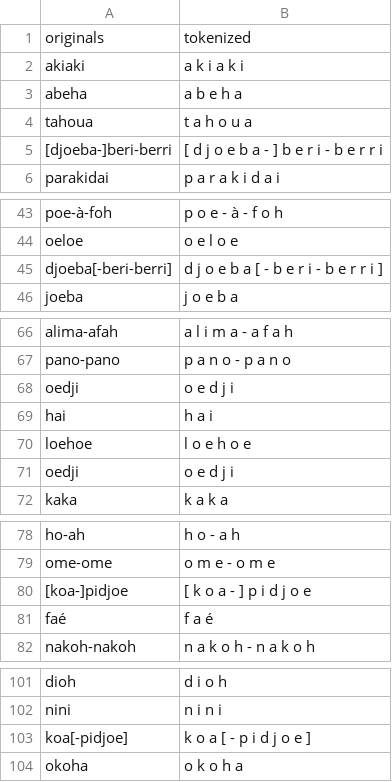
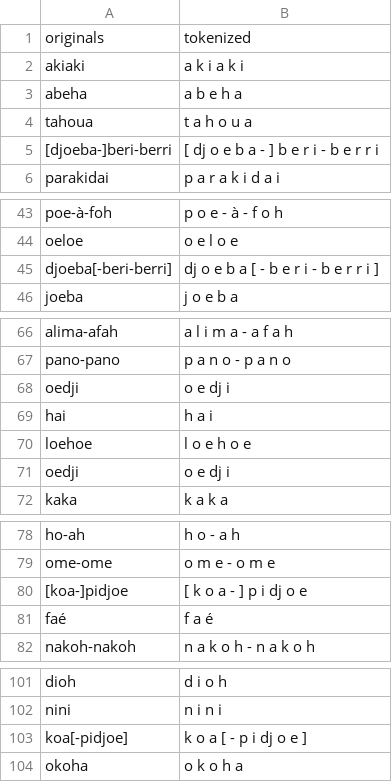
Before and after one commit to gederajeg/enolex, a TSV file: ortho/01-brouwer1855-new_strings.tsv, drawn as a sheet; only a part is shown, gaps mark what is left out.

Commit message:
Change in the tokenised string for Brouwer 1855 after orth. profile adjustment.

```diff
--- a/ortho/01-brouwer1855-new_strings.tsv
+++ b/ortho/01-brouwer1855-new_strings.tsv
@@ -4,3 +4,3 @@ abeha	a b e h a
 tahoua	t a h o u a
-[djoeba-]beri-berri	[ d j o e b a - ] b e r i - b e r r i
+[djoeba-]beri-berri	[ dj o e b a - ] b e r i - b e r r i
 parakidai	p a r a k i d a i
@@ -44,3 +44,3 @@ poe-à-foh	p o e - à - f o h
 oeloe	o e l o e
-djoeba[-beri-berri]	d j o e b a [ - b e r i - b e r r i ]
+djoeba[-beri-berri]	dj o e b a [ - b e r i - b e r r i ]
 joeba	j o e b a
@@ -67,6 +67,6 @@ alima-afah	a l i m a - a f a h
 pano-pano	p a n o - p a n o
-oedji	o e d j i
+oedji	o e dj i
 hai	h a i
 loehoe	l o e h o e
-oedji	o e d j i
+oedji	o e dj i
 kaka	k a k a
@@ -79,3 +79,3 @@ ho-ah	h o - a h
 ome-ome	o m e - o m e
-[koa-]pidjoe	[ k o a - ] p i d j o e
+[koa-]pidjoe	[ k o a - ] p i dj o e
 faé	f a é
@@ -102,3 +102,3 @@ dioh	d i o h
 nini	n i n i
-koa[-pidjoe]	k o a [ - p i d j o e ]
+koa[-pidjoe]	k o a [ - p i dj o e ]
 okoha	o k o h a
```
